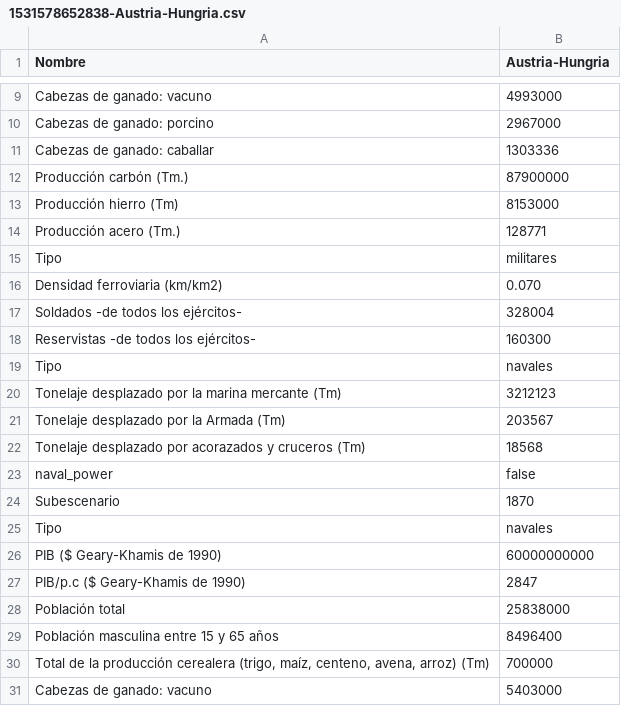
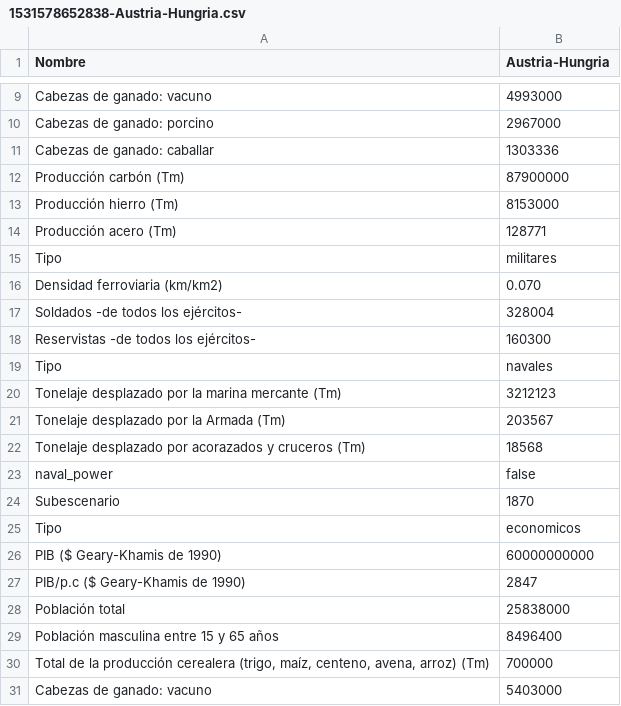
Before and after one commit to mridpin/TFG_UPO, a CSV file: rol/countryData/1531578652838-Austria-Hungria.csv, drawn as a sheet; only a part is shown, gaps mark what is left out; the diff names each change by its address in the sheet, - before the commit and + after, or states it on an @@ line.

```diff
--- a/rol/countryData/1531578652838-Austria-Hungria.csv
+++ b/rol/countryData/1531578652838-Austria-Hungria.csv
-A12 (Nombre): Producción carbón (Tm.)
+A12 (Nombre): Producción carbón (Tm)
-A14 (Nombre): Producción acero (Tm.)
+A14 (Nombre): Producción acero (Tm)
-B25 (Austria-Hungria): navales
+B25 (Austria-Hungria): economicos
```
Also changed, not shown: rol/countryData/1531300512585-Alemania.csv, rol/countryData/1531578652855-Alemania.csv, 4 other files.
